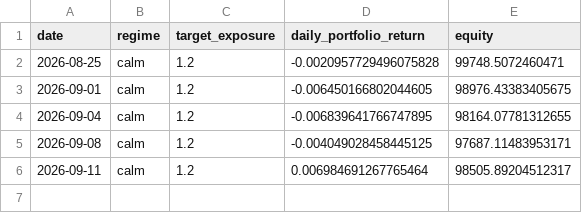
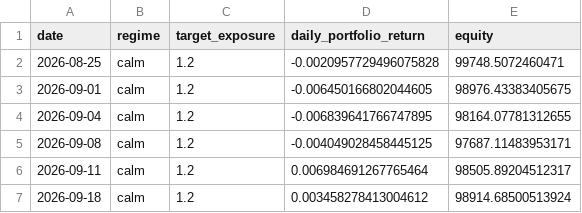
Before and after one commit to pascalburki/regime-strategy-paper-trading, a CSV file: shadow_4asset_log.csv, drawn as a sheet; the diff names each change by its address in the sheet, - before the commit and + after, or states it on an @@ line.

```diff
--- a/shadow_4asset_log.csv
+++ b/shadow_4asset_log.csv
+row 7: 2026-09-18 | calm | 1.2 | 0.003458278413004612 | 98914.68500513924
```
